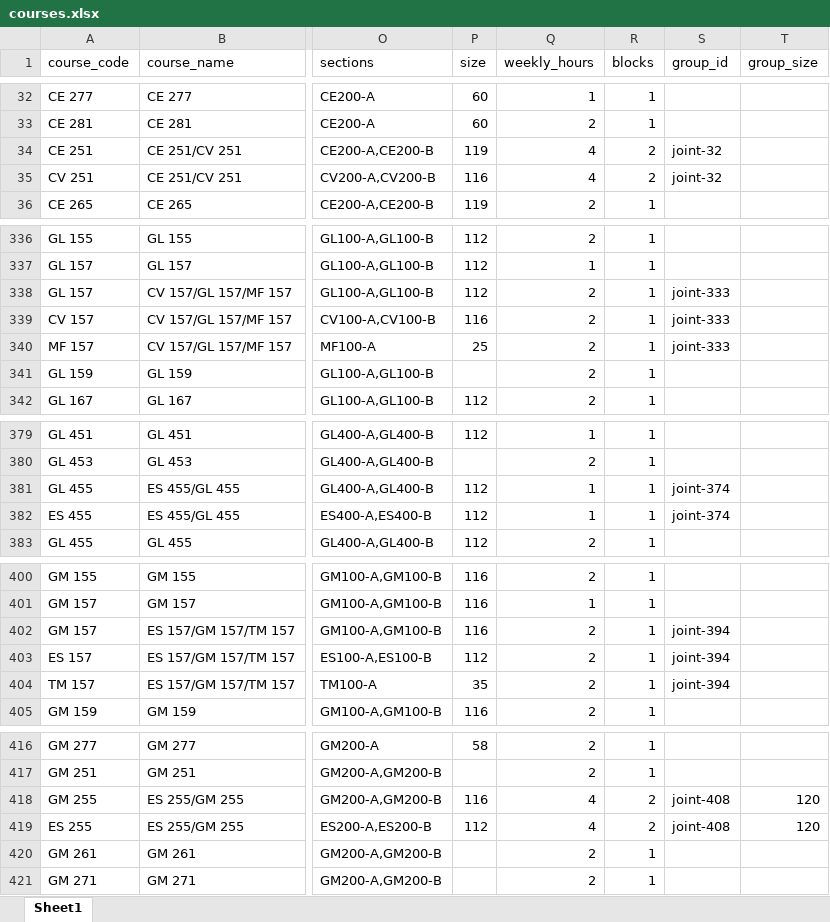
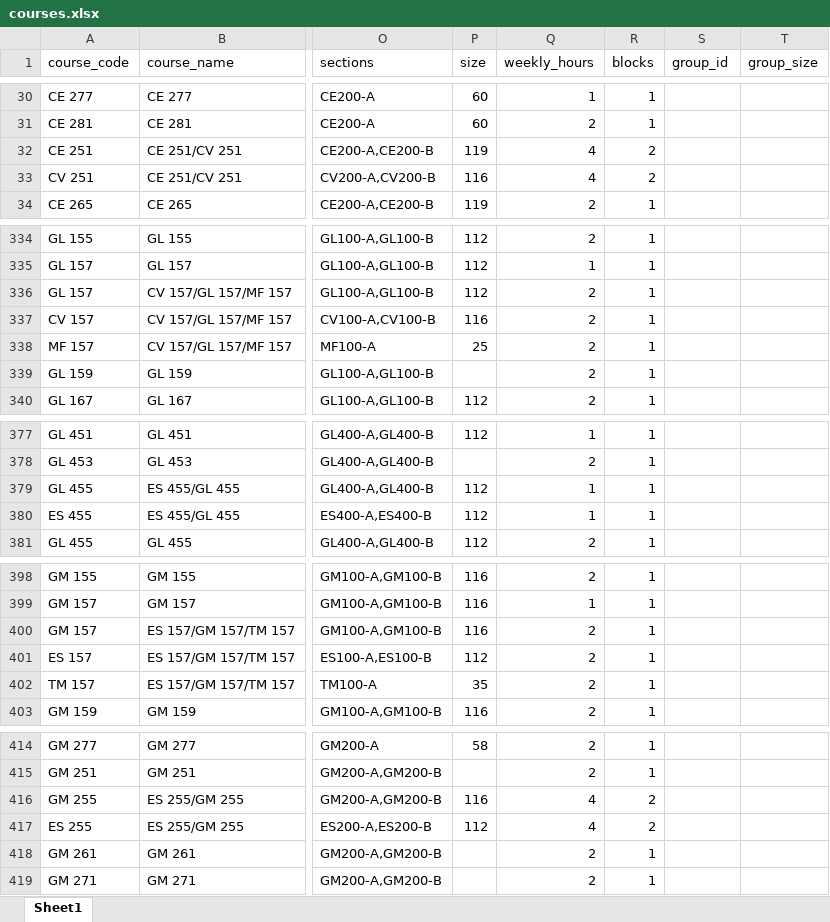
Before and after one commit to farhan-codez/umat-timetable-solver, an Excel workbook: data/semesters/sem1/courses.xlsx, sheet Sheet1, drawn as a sheet; only a part is shown, gaps mark what is left out; values as stored, in another font and other column widths than the file's, no borders; addresses are those after the commit; the diff covers the shown part only; the diff names each change by its address in the sheet, - before the commit and + after, or states it on an @@ line.

```diff
--- a/data/semesters/sem1/courses.xlsx (sheet Sheet1)
+++ b/data/semesters/sem1/courses.xlsx (sheet Sheet1)
-S32:S33 (group_id): joint-32
+S32:S33 (group_id): (empty)
-S336:S338 (group_id): joint-333
+S336:S338 (group_id): (empty)
-S379:S380 (group_id): joint-374
+S379:S380 (group_id): (empty)
-S400:S402 (group_id): joint-394
+S400:S402 (group_id): (empty)
-S416:S417 (group_id): joint-408
+S416:S417 (group_id): (empty)
-T416:T417 (group_size): 120
+T416:T417 (group_size): (empty)
```
Also changed, not shown: 1 added row, 2 removed rows and 15 edited cells elsewhere in this sheet, data/semesters/sem2/courses.xlsx, output/sem1/timetable.xlsx, 6 other files.
